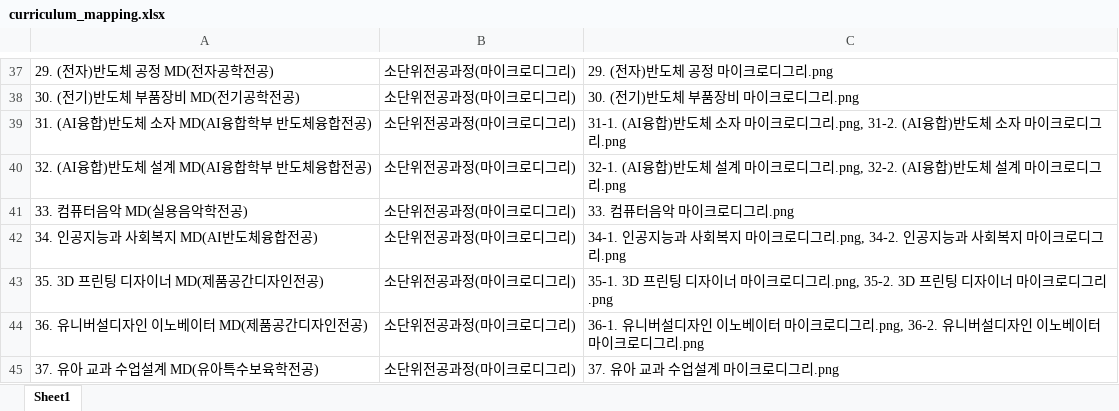
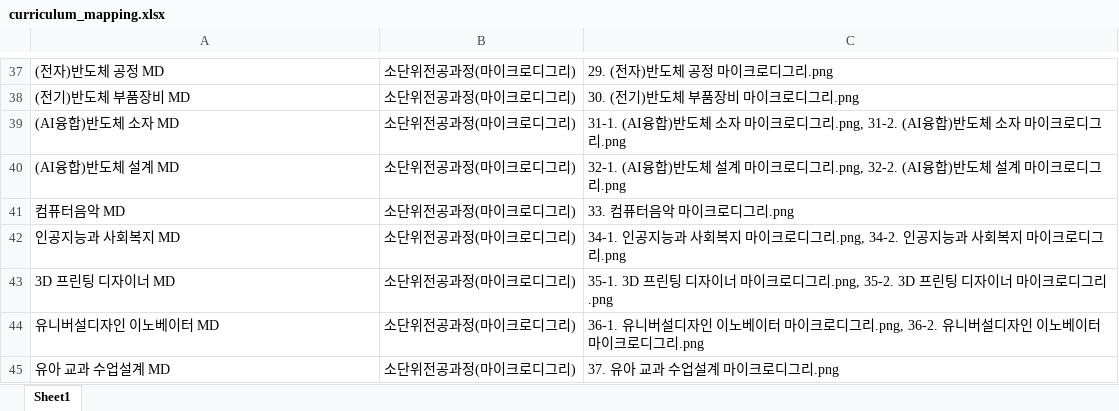
Before and after one commit to hknu-academic/gemini-chat-app, an Excel workbook: data/curriculum_mapping.xlsx, sheet Sheet1, drawn as a sheet; only a part is shown, gaps mark what is left out; values as stored, in another font and other column widths than the file's, no borders; the diff covers the shown part only; the diff names each change by its address in the sheet, - before the commit and + after, or states it on an @@ line.

```diff
--- a/data/curriculum_mapping.xlsx (sheet Sheet1)
+++ b/data/curriculum_mapping.xlsx (sheet Sheet1)
-A37: 29. (전자)반도체 공정 MD(전자공학전공)
+A37: (전자)반도체 공정 MD
-A38: 30. (전기)반도체 부품장비 MD(전기공학전공)
+A38: (전기)반도체 부품장비 MD
-A39: 31. (AI융합)반도체 소자 MD(AI융합학부 반도체융합전공)
+A39: (AI융합)반도체 소자 MD
-A40: 32. (AI융합)반도체 설계 MD(AI융합학부 반도체융합전공)
+A40: (AI융합)반도체 설계 MD
-A41: 33. 컴퓨터음악 MD(실용음악학전공)
+A41: 컴퓨터음악 MD
-A42: 34. 인공지능과 사회복지 MD(AI반도체융합전공)
+A42: 인공지능과 사회복지 MD
-A43: 35. 3D 프린팅 디자이너 MD(제품공간디자인전공)
+A43: 3D 프린팅 디자이너 MD
-A44: 36. 유니버설디자인 이노베이터 MD(제품공간디자인전공)
+A44: 유니버설디자인 이노베이터 MD
-A45: 37. 유아 교과 수업설계 MD(유아특수보육학전공)
+A45: 유아 교과 수업설계 MD
```
Also changed, not shown: 28 edited cells elsewhere in this sheet.
